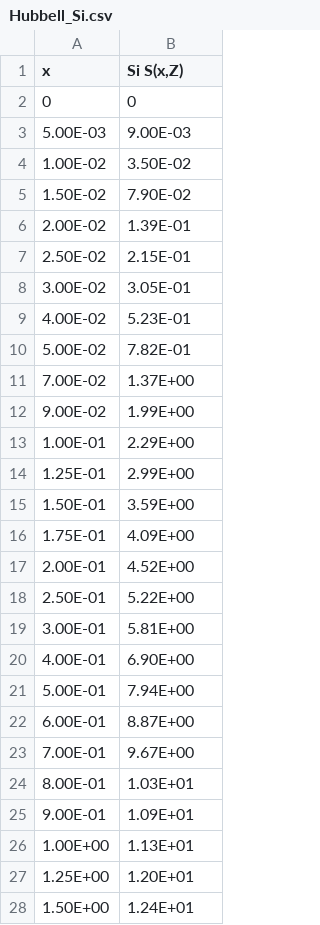
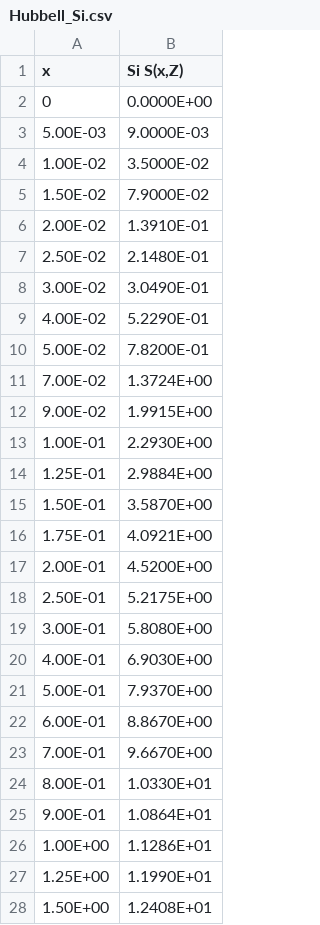
Before and after one commit to villano-lab/n-elec-scattering, a CSV file: 5-Cross_Section/Datathief/hubbell/Hubbell_Si.csv, drawn as a sheet; only a part is shown; the diff covers the shown part only.

Commit message:
adding sig figs

```diff
--- a/5-Cross_Section/Datathief/hubbell/Hubbell_Si.csv
+++ b/5-Cross_Section/Datathief/hubbell/Hubbell_Si.csv
@@ -1,28 +1,28 @@
 x,"Si S(x,Z)"
-0,0
-5.00E-03,9.00E-03
-1.00E-02,3.50E-02
-1.50E-02,7.90E-02
-2.00E-02,1.39E-01
-2.50E-02,2.15E-01
-3.00E-02,3.05E-01
-4.00E-02,5.23E-01
-5.00E-02,7.82E-01
-7.00E-02,1.37E+00
-9.00E-02,1.99E+00
-1.00E-01,2.29E+00
-1.25E-01,2.99E+00
-1.50E-01,3.59E+00
-1.75E-01,4.09E+00
-2.00E-01,4.52E+00
-2.50E-01,5.22E+00
-3.00E-01,5.81E+00
-4.00E-01,6.90E+00
-5.00E-01,7.94E+00
-6.00E-01,8.87E+00
-7.00E-01,9.67E+00
-8.00E-01,1.03E+01
-9.00E-01,1.09E+01
-1.00E+00,1.13E+01
-1.25E+00,1.20E+01
-1.50E+00,1.24E+01
+0,0.0000E+00
+5.00E-03,9.0000E-03
+1.00E-02,3.5000E-02
+1.50E-02,7.9000E-02
+2.00E-02,1.3910E-01
+2.50E-02,2.1480E-01
+3.00E-02,3.0490E-01
+4.00E-02,5.2290E-01
+5.00E-02,7.8200E-01
+7.00E-02,1.3724E+00
+9.00E-02,1.9915E+00
+1.00E-01,2.2930E+00
+1.25E-01,2.9884E+00
+1.50E-01,3.5870E+00
+1.75E-01,4.0921E+00
+2.00E-01,4.5200E+00
+2.50E-01,5.2175E+00
+3.00E-01,5.8080E+00
+4.00E-01,6.9030E+00
+5.00E-01,7.9370E+00
+6.00E-01,8.8670E+00
+7.00E-01,9.6670E+00
+8.00E-01,1.0330E+01
+9.00E-01,1.0864E+01
+1.00E+00,1.1286E+01
+1.25E+00,1.1990E+01
+1.50E+00,1.2408E+01
```
Also changed, not shown: 18 edited cells elsewhere in this file.
